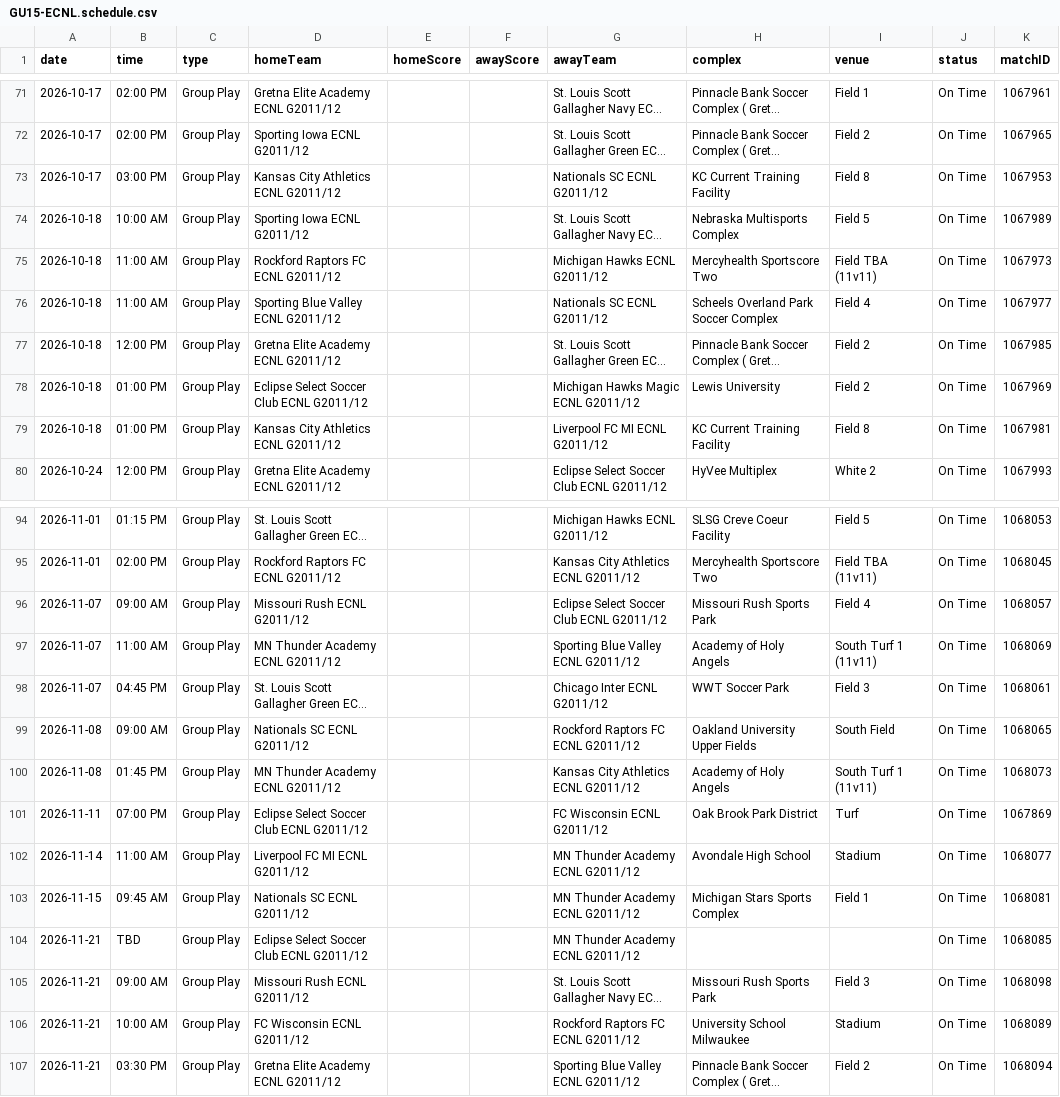
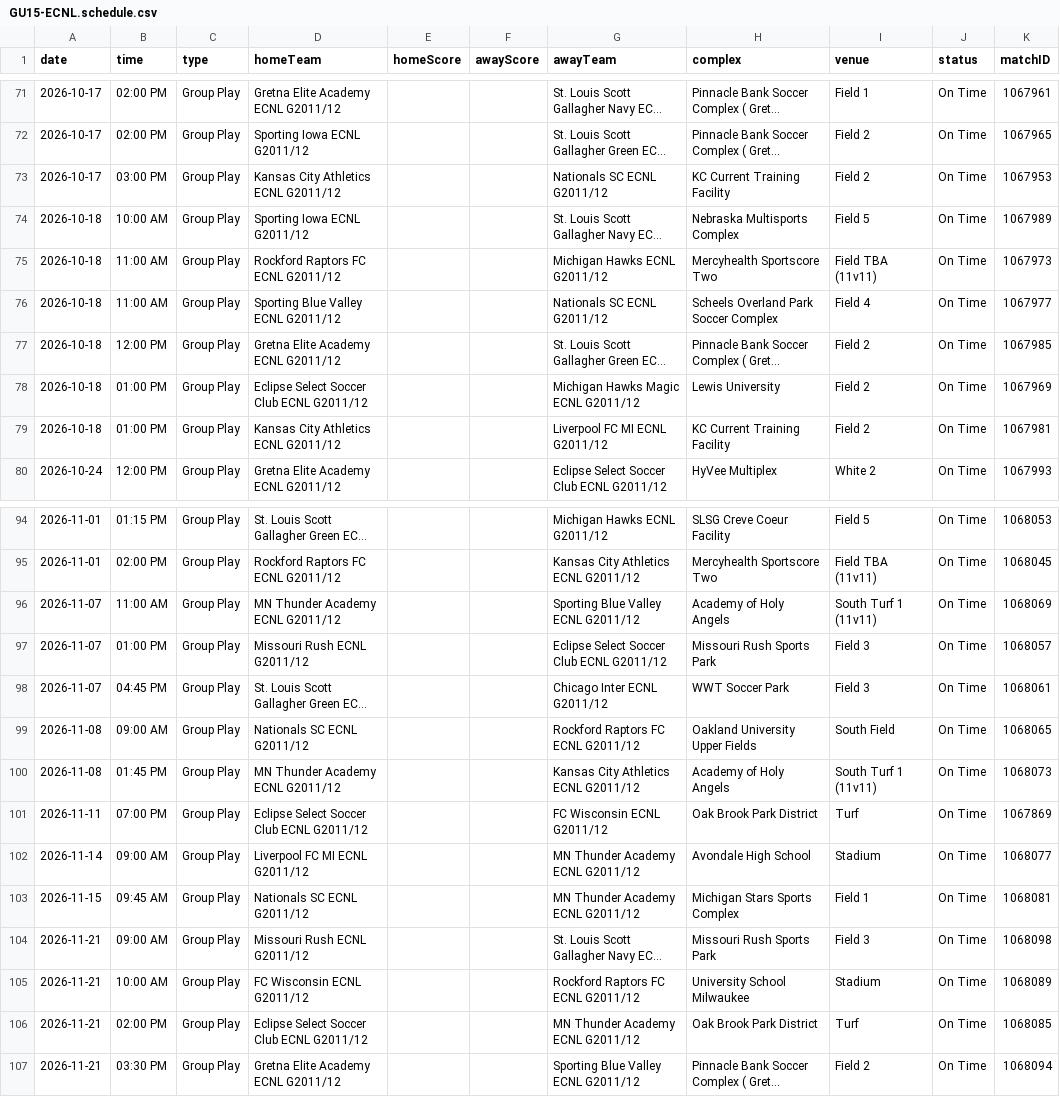
Before and after one commit to NextOneTwoLabs/ecnl-dashboard, a CSV file: export/2026-27/Midwest/GU15-ECNL.schedule.csv, drawn as a sheet; only a part is shown, gaps mark what is left out; long unchanged cells end in …; removed rows and columns are numbered as before the commit, all else as after; the diff names each change by its address in the sheet, - before the commit and + after, or states it on an @@ line.

```diff
--- a/export/2026-27/Midwest/GU15-ECNL.schedule.csv
+++ b/export/2026-27/Midwest/GU15-ECNL.schedule.csv
-I73 (venue): Field 8
+I73 (venue): Field 2
-I79 (venue): Field 8
+I79 (venue): Field 2
-row 96: 2026-11-07 | 09:00 AM | Group Play | Missouri Rush ECNL G2011/12 |  |  | Eclipse Select Soccer Club ECNL G2011/12 | Missouri Rush Sports Park | Field 4 | On Time | 1068057
+row 97: 2026-11-07 | 01:00 PM | Group Play | Missouri Rush ECNL G2011/12 |  |  | Eclipse Select Soccer Club ECNL G2011/12 | Missouri Rush Sports Park | Field 3 | On Time | 1068057
-B102 (time): 11:00 AM
+B102 (time): 09:00 AM
-row 104: 2026-11-21 | TBD | Group Play | Eclipse Select Soccer Club ECNL G2011/12 |  |  | MN Thunder Academy ECNL G2011/12 |  |  | On Time | 1068085
+row 106: 2026-11-21 | 02:00 PM | Group Play | Eclipse Select Soccer Club ECNL G2011/12 |  |  | MN Thunder Academy ECNL G2011/12 | Oak Brook Park District | Turf | On Time | 1068085
```
Also changed, not shown: export/2026-27/Midwest/GU13-EAST.schedule.csv, export/2026-27/Midwest/GU14-EAST.schedule.csv, 53 other files.
